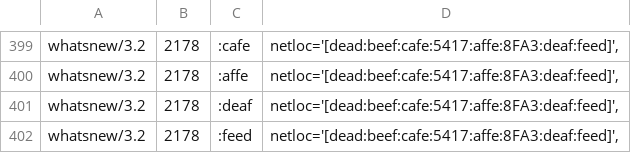
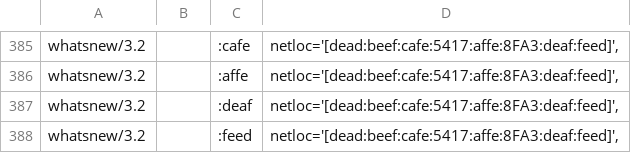
Before and after one commit to pyparallel/pyparallel, a CSV file: Doc/tools/sphinxext/susp-ignored.csv, drawn as a sheet; only a part is shown, gaps mark what is left out; addresses are those after the commit; the diff covers the shown part only; the diff names each change by its address in the sheet, - before the commit and + after, or states it on an @@ line.

```diff
--- a/Doc/tools/sphinxext/susp-ignored.csv
+++ b/Doc/tools/sphinxext/susp-ignored.csv
-B385:B388: 2178
+B385:B388: (empty)
```
Also changed, not shown: 14 removed rows and 11 edited cells elsewhere in this file, 1 other file.
